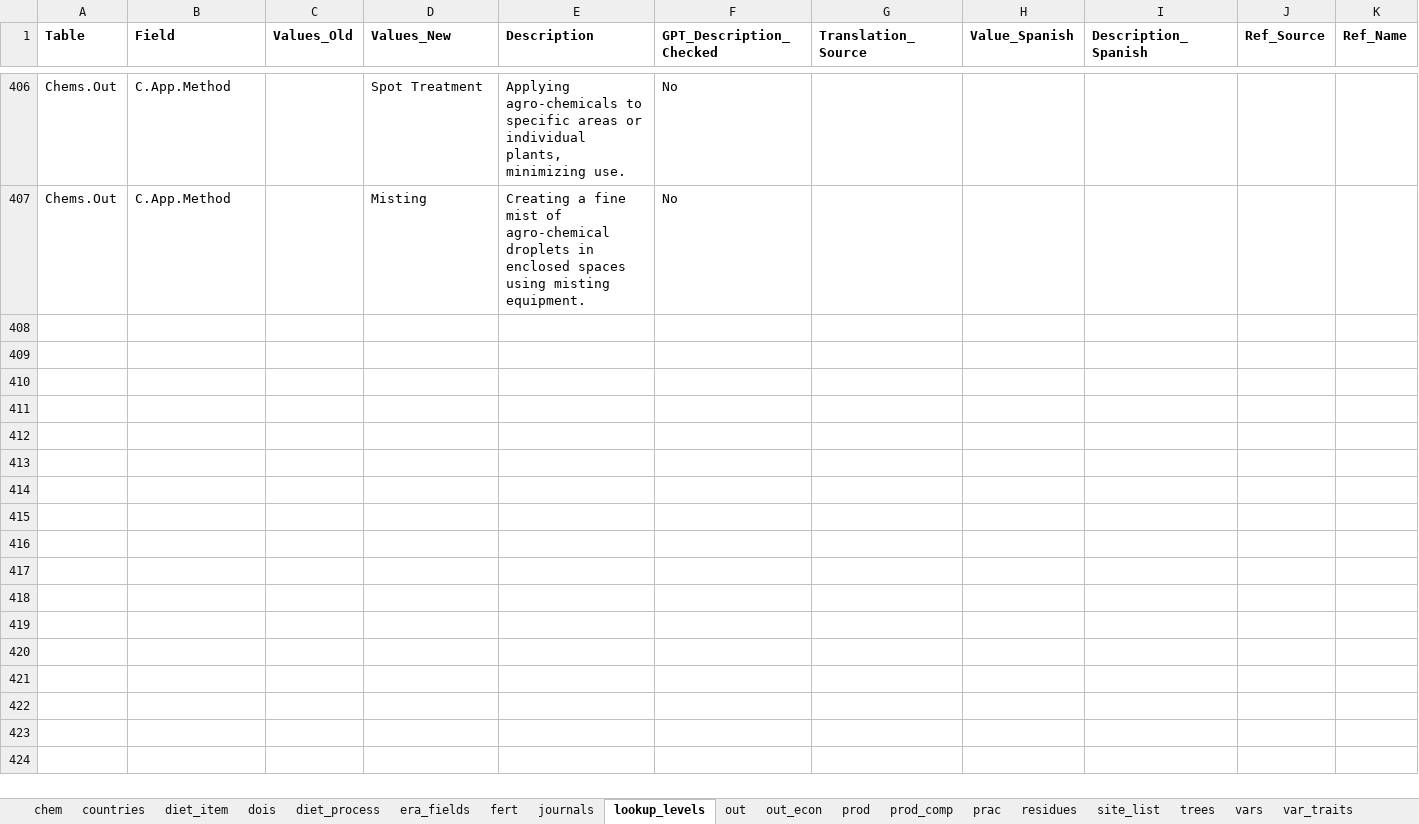
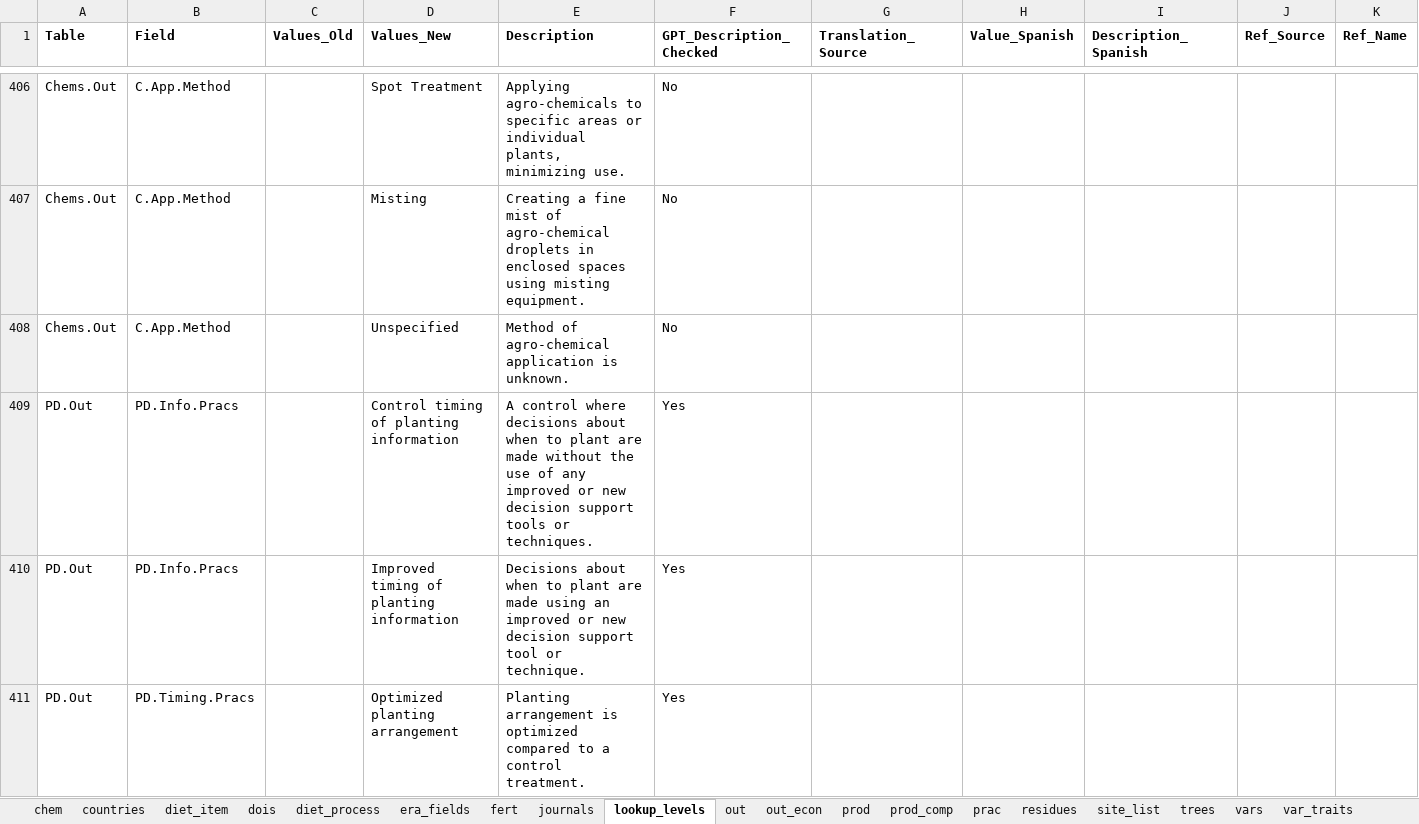
Before and after one commit to peetmate/era_codes, an Excel workbook: era_master_sheet.xlsx, sheet lookup_levels, drawn as a sheet; only a part is shown, gaps mark what is left out; values as stored, in another font and other column widths than the file's, no borders; rows hold the shown columns only; the diff covers the shown part only; the diff names each change by its address in the sheet, - before the commit and + after, or states it on an @@ line.

Commit message:
planting practices added

```diff
--- a/era_master_sheet.xlsx (sheet lookup_levels)
+++ b/era_master_sheet.xlsx (sheet lookup_levels)
+row 408: Chems.Out | C.App.Method |  | Unspecified | Method of agro-chemical application is unknown. | No
+row 409: PD.Out | PD.Info.Pracs |  | Control timing of planting information | A control where decisions about when to plant are made without the use of any improved or new decision support tools or techniques. | Yes
+row 410: PD.Out | PD.Info.Pracs |  | Improved timing of planting information | Decisions about when to plant are made using an improved or new decision support tool or technique. | Yes
+row 411: PD.Out | PD.Timing.Pracs |  | Optimized planting arrangement | Planting arrangement is optimized compared to a control treatment. | Yes
```
Also changed, not shown: 3 added rows elsewhere in this sheet.
